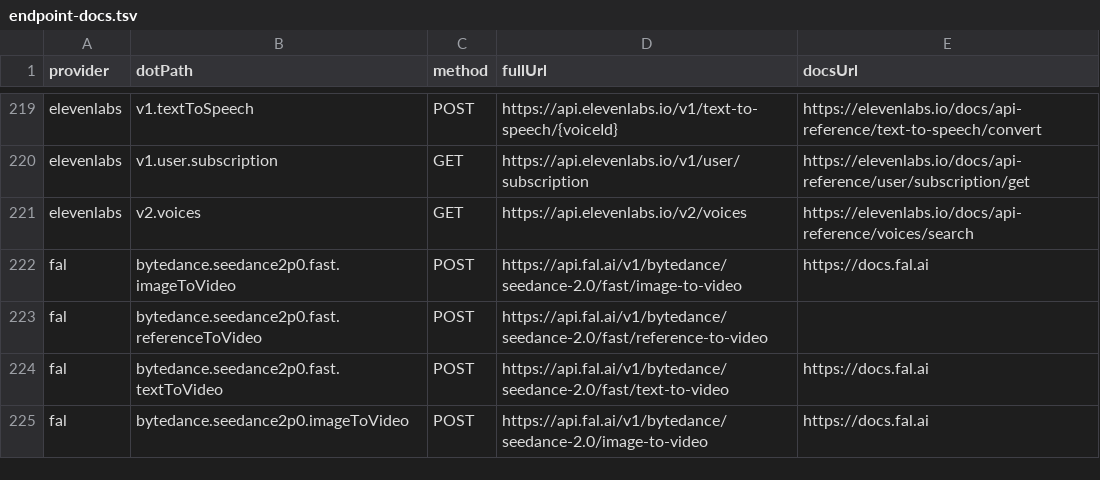
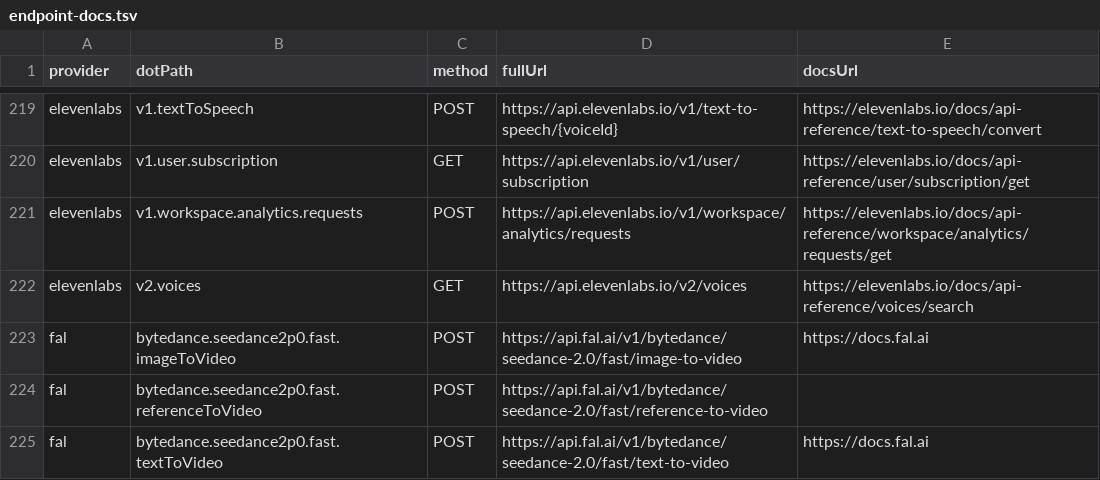
Before and after one commit to justintanner/apicity, a TSV file: scripts/endpoint-docs.tsv, drawn as a sheet; only a part is shown, gaps mark what is left out; the shorter side is filled out with more unchanged rows; the diff names each change by its address in the sheet, - before the commit and + after, or states it on an @@ line.

Commit message:
Add ElevenLabs workspace analytics requests endpoint

```diff
--- a/scripts/endpoint-docs.tsv
+++ b/scripts/endpoint-docs.tsv
+row 221: elevenlabs | v1.workspace.analytics.requests | POST | https://api.elevenlabs.io/v1/workspace/analytics/requests | https://elevenlabs.io/docs/api-reference/workspace/analytics/requests/get
```
Also changed, not shown: 11 other files.
